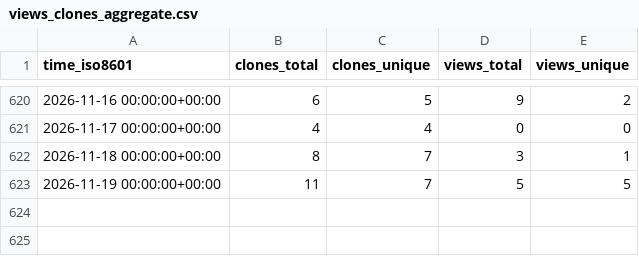
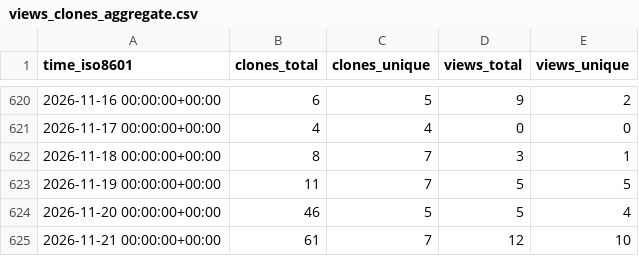
Before and after one commit to brian-team/repo-stats, a CSV file: brian-team/brian2cuda/ghrs-data/views_clones_aggregate.csv, drawn as a sheet; only a part is shown, gaps mark what is left out.

```diff
--- a/brian-team/brian2cuda/ghrs-data/views_clones_aggregate.csv
+++ b/brian-team/brian2cuda/ghrs-data/views_clones_aggregate.csv
@@ -623 +623,3 @@ time_iso8601,clones_total,clones_unique,views_total,views_unique
 2026-11-19 00:00:00+00:00,11,7,5,5
+2026-11-20 00:00:00+00:00,46,5,5,4
+2026-11-21 00:00:00+00:00,61,7,12,10
```
Also changed, not shown: 1 other file.
